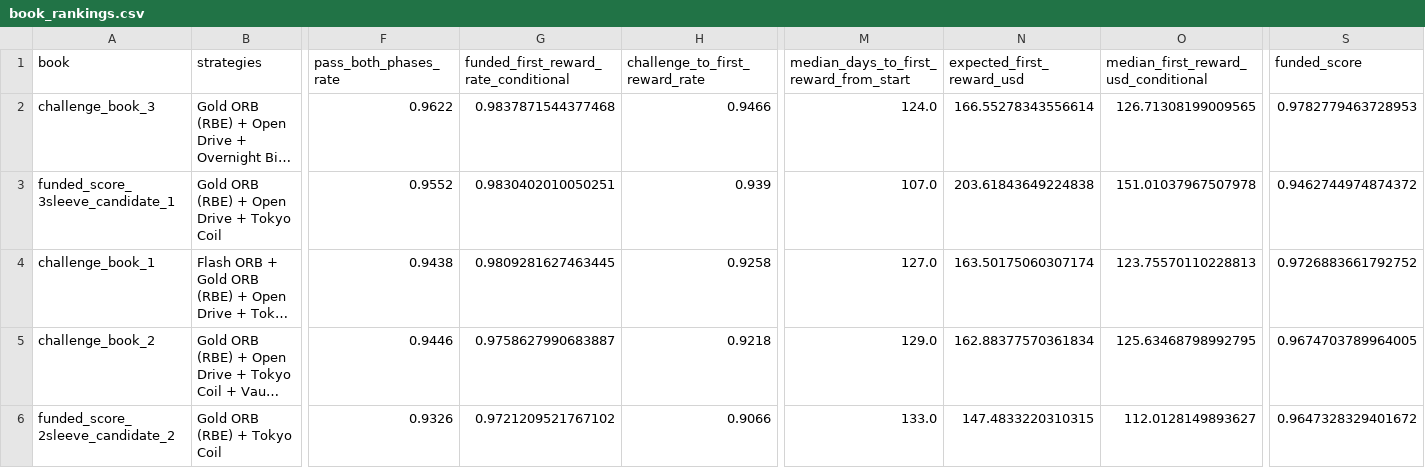
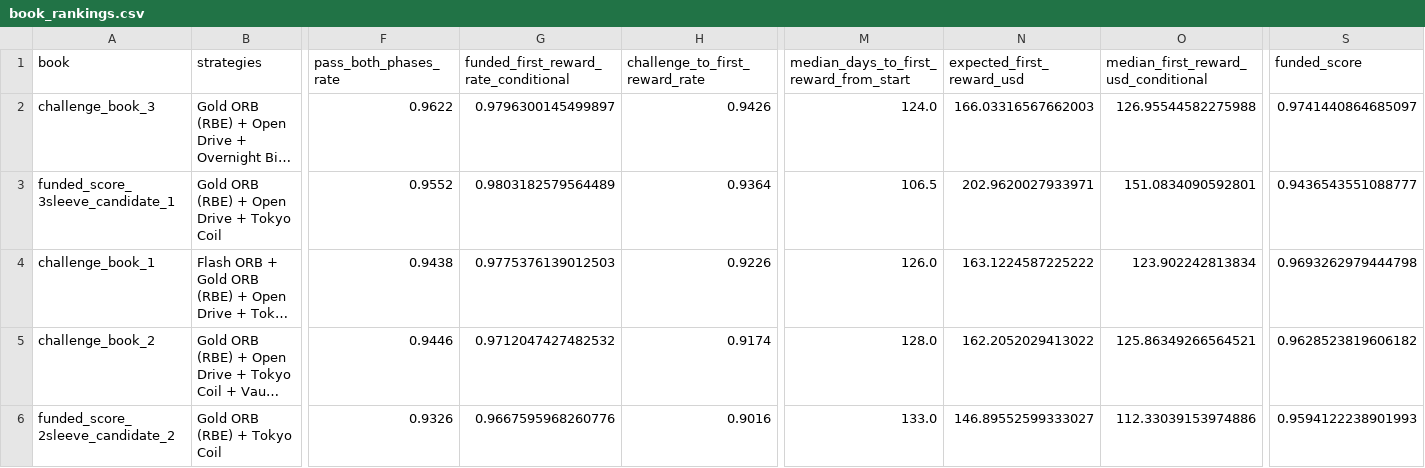
Before and after one commit to EricOsas/Portfolio-Research, a CSV file: Prop-Firms/FTMO-10K-2Step-CFD/reports/book_rankings.csv, drawn as a sheet; only a part is shown, gaps mark what is left out; long unchanged cells end in …; the diff covers the shown part only; the diff names each change by its address in the sheet, - before the commit and + after, or states it on an @@ line.

```diff
--- a/Prop-Firms/FTMO-10K-2Step-CFD/reports/book_rankings.csv
+++ b/Prop-Firms/FTMO-10K-2Step-CFD/reports/book_rankings.csv
-G2: 0.9837871544377468
+G2: 0.9796300145499897
-H2 (challenge_to_first_reward_rate): 0.9466
+H2 (challenge_to_first_reward_rate): 0.9426
-N2 (expected_first_reward_usd): 166.55278343556614
+N2 (expected_first_reward_usd): 166.03316567662003
-O2: 126.71308199009565
+O2: 126.95544582275988
-S2 (funded_score): 0.9782779463728953
+S2 (funded_score): 0.9741440864685097
-G3: 0.9830402010050251
+G3: 0.9803182579564489
-H3 (challenge_to_first_reward_rate): 0.939
+H3 (challenge_to_first_reward_rate): 0.9364
-M3: 107.0
+M3: 106.5
-N3 (expected_first_reward_usd): 203.61843649224838
+N3 (expected_first_reward_usd): 202.9620027933971
-O3: 151.01037967507978
+O3: 151.0834090592801
-S3 (funded_score): 0.9462744974874372
+S3 (funded_score): 0.9436543551088777
-G4: 0.9809281627463445
+G4: 0.9775376139012503
-H4 (challenge_to_first_reward_rate): 0.9258
+H4 (challenge_to_first_reward_rate): 0.9226
-M4: 127.0
+M4: 126.0
-N4 (expected_first_reward_usd): 163.50175060307174
+N4 (expected_first_reward_usd): 163.1224587225222
-O4: 123.75570110228813
+O4: 123.902242813834
-S4 (funded_score): 0.9726883661792752
+S4 (funded_score): 0.9693262979444798
-G5: 0.9758627990683887
+G5: 0.9712047427482532
-H5 (challenge_to_first_reward_rate): 0.9218
+H5 (challenge_to_first_reward_rate): 0.9174
-M5: 129.0
+M5: 128.0
-N5 (expected_first_reward_usd): 162.88377570361834
+N5 (expected_first_reward_usd): 162.2052029413022
-O5: 125.63468798992795
+O5: 125.86349266564521
-S5 (funded_score): 0.9674703789964005
+S5 (funded_score): 0.9628523819606182
-G6: 0.9721209521767102
+G6: 0.9667595968260776
-H6 (challenge_to_first_reward_rate): 0.9066
+H6 (challenge_to_first_reward_rate): 0.9016
-N6 (expected_first_reward_usd): 147.4833220310315
+N6 (expected_first_reward_usd): 146.89552599333027
-O6: 112.0128149893627
+O6: 112.33039153974886
-S6 (funded_score): 0.9647328329401672
+S6 (funded_score): 0.9594122238901993
```
Also changed, not shown: 1 added row, 1 removed row and 112 edited cells elsewhere in this file, Normalized-Live/MT5/reports/strategy_metrics.csv, Normalized-Live/NT8/reports/strategy_metrics.csv, 7 other files.
